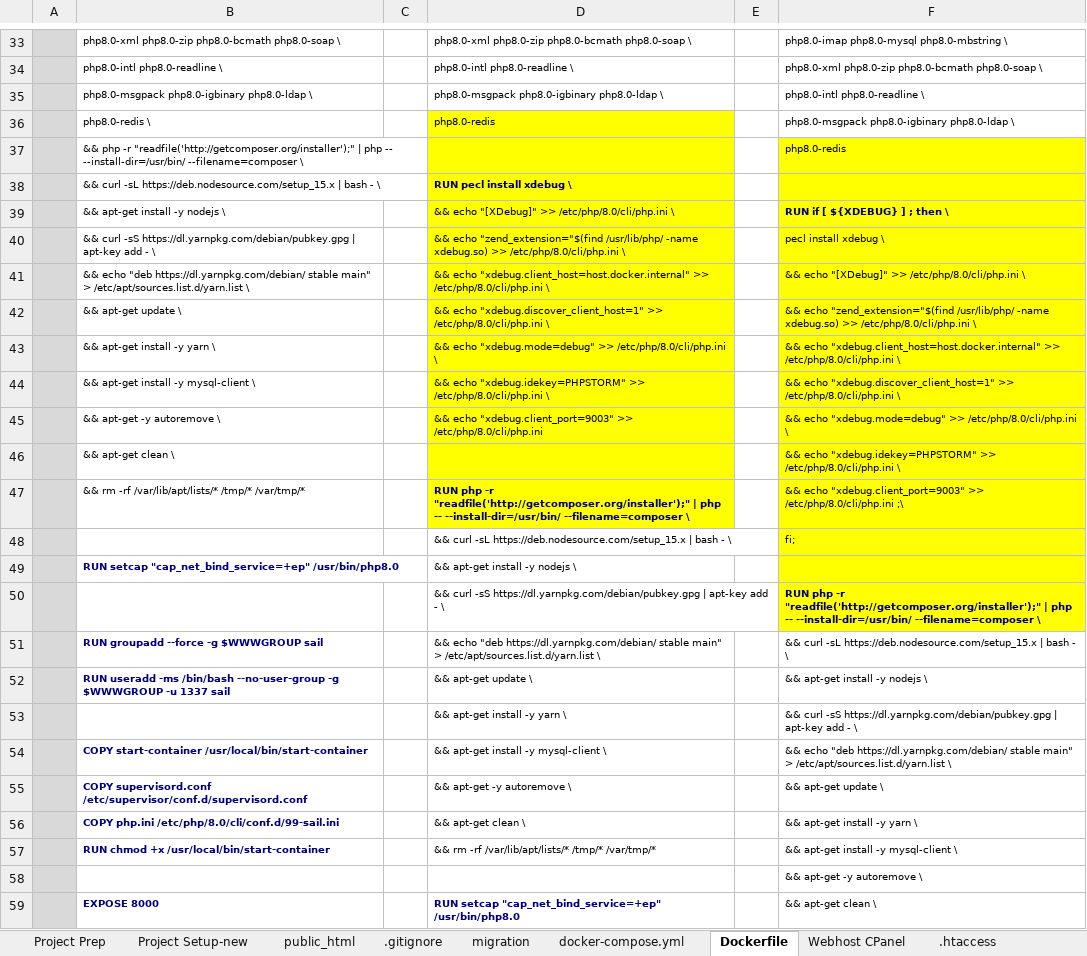
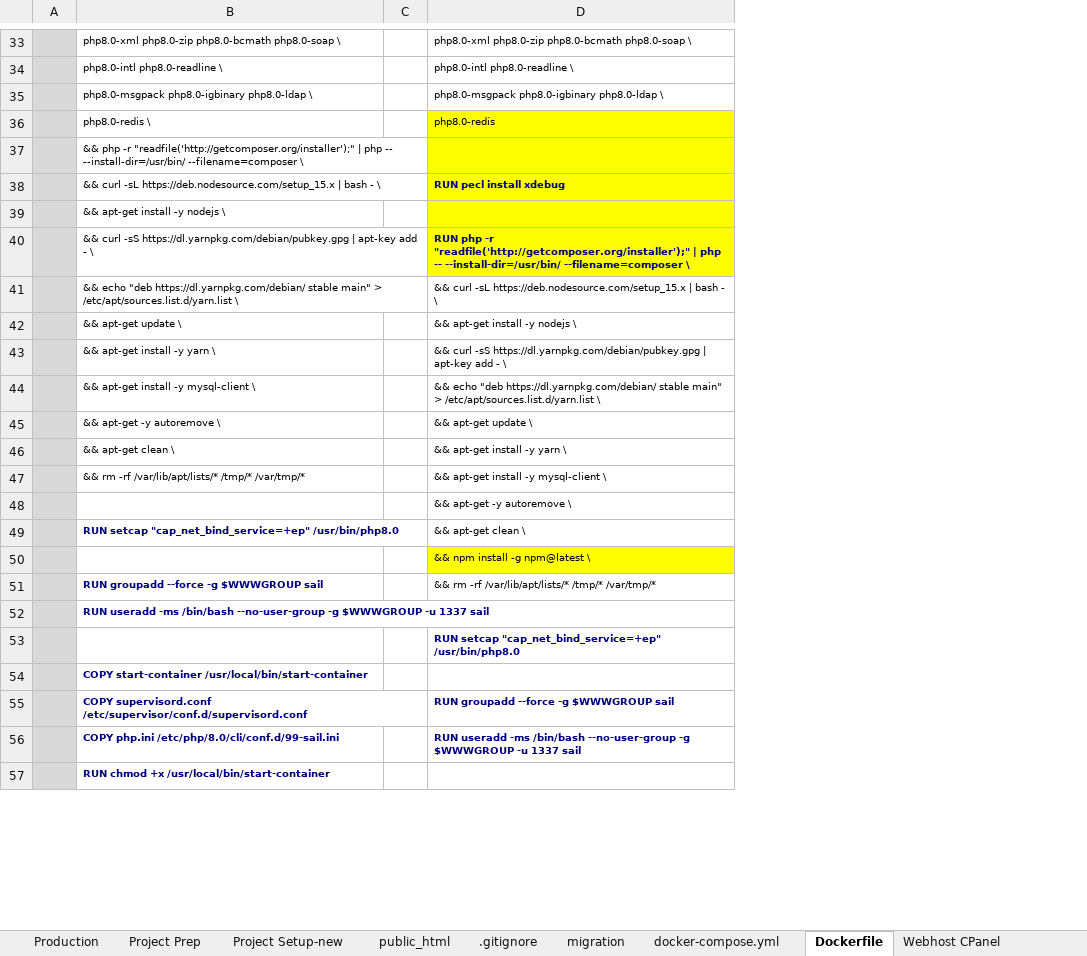
Before and after one commit to GeorgeBroIV/Laravel, an Excel workbook: PHPStorm_Project Setup-Jetstream Teams.xlsx, sheet Dockerfile, drawn as a sheet; only a part is shown, gaps mark what is left out; values as stored, in another font and other column widths than the file's, no borders; removed rows and columns are numbered as before the commit, all else as after; the diff covers the shown part only; the diff names each change by its address in the sheet, - before the commit and + after, or states it on an @@ line.

```diff
--- a/PHPStorm_Project Setup-Jetstream Teams.xlsx (sheet Dockerfile)
+++ b/PHPStorm_Project Setup-Jetstream Teams.xlsx (sheet Dockerfile)
+sheet tab: Production
-column E, empty
-column F, rows 33-56: php8.0-imap php8.0-mysql php8.0-mbstring \ | php8.0-xml php8.0-zip php8.0-bcmath php8.0-soap \ | php8.0-intl php8.0-readline \ | php8.0-msgpack php8.0-igbinary php8.0-ldap \ | php8.0-redis |  | RUN if [ ${XDEBUG} ] ; then \ | pecl install xdebug \ | && echo "[XDebug]" >> /etc/php/8.0/cli/php.ini \ | && echo "zend_extension="$(find /usr/lib/php/ -name xdebug.so) >> /etc/php/8.0/cli/php.ini \ | && echo "xdebug.client_host=host.docker.internal" >> /etc/php/8.0/cli/php.ini \ | && echo "xdebug.discover_client_host=1" >> /etc/php/8.0/cli/php.ini \ | && echo "xdebug.mode=debug" >> /etc/php/8.0/cli/php.ini \ | && echo "xdebug.idekey=PHPSTORM" >> /etc/php/8.0/cli/php.ini \ | && echo "xdebug.client_port=9003" >> /etc/php/8.0/cli/php.ini ;\ | fi; |  | RUN php -r "readfile('http://getcomposer.org/installer');" | php -- --install-dir=/usr/bin/ --filename=composer \ | && curl -sL https://deb.nodesource.com/setup_15.x | bash - \ | && apt-get install -y nodejs \ | && curl -sS https://dl.yarnpkg.com/debian/pubkey.gpg | apt-key add - \ | && echo "deb https://dl.yarnpkg.com/debian/ stable main" > /etc/apt/sources.list.d/yarn.list \ | && apt-get update \ | && apt-get install -y yarn \; row 58: && apt-get -y autoremove \
-D38: RUN pecl install xdebug \
+D38: RUN pecl install xdebug
-D39: && echo "[XDebug]" >> /etc/php/8.0/cli/php.ini \
+D39: (empty)
-D40: && echo "zend_extension="$(find /usr/lib/php/ -name xdebug.so) >> /etc/php/8.0/cli/php.ini \
+D40: RUN php -r "readfile('http://getcomposer.org/installer');" | php -- --install-dir=/usr/bin/ --filename=composer \
@@ D40 bold: off → on, text colour: black → #000080 @@
-D41: && echo "xdebug.client_host=host.docker.internal" >> /etc/php/8.0/cli/php.ini \
+D41: && curl -sL https://deb.nodesource.com/setup_15.x | bash - \
-D41:D47 fill: #FFFF00
+D41:D47 fill: none
-D42: && echo "xdebug.discover_client_host=1" >> /etc/php/8.0/cli/php.ini \
+D42: && apt-get install -y nodejs \
-D43: && echo "xdebug.mode=debug" >> /etc/php/8.0/cli/php.ini \
+D43: && curl -sS https://dl.yarnpkg.com/debian/pubkey.gpg | apt-key add - \
-D44: && echo "xdebug.idekey=PHPSTORM" >> /etc/php/8.0/cli/php.ini \
+D44: && echo "deb https://dl.yarnpkg.com/debian/ stable main" > /etc/apt/sources.list.d/yarn.list \
-D45: && echo "xdebug.client_port=9003" >> /etc/php/8.0/cli/php.ini
+D45: && apt-get update \
-D46: (empty)
+D46: && apt-get install -y yarn \
-D47: RUN php -r "readfile('http://getcomposer.org/installer');" | php -- --install-dir=/usr/bin/ --filename=composer \
+D47: && apt-get install -y mysql-client \
@@ D47 bold: on → off, text colour: #000080 → black @@
-D48: && curl -sL https://deb.nodesource.com/setup_15.x | bash - \
+D48: && apt-get -y autoremove \
-D49: && apt-get install -y nodejs \
+D49: && apt-get clean \
-D50: && curl -sS https://dl.yarnpkg.com/debian/pubkey.gpg | apt-key add - \
+D50: && npm install -g npm@latest \
-D50 fill: none
+D50 fill: #FFFF00
-D51: && echo "deb https://dl.yarnpkg.com/debian/ stable main" > /etc/apt/sources.list.d/yarn.list \
+D51: && rm -rf /var/lib/apt/lists/* /tmp/* /var/tmp/*
-D52: && apt-get update \
+D52: (empty)
-D53: && apt-get install -y yarn \
+D53: RUN setcap "cap_net_bind_service=+ep" /usr/bin/php8.0
@@ D53 bold: off → on, text colour: black → #000080 @@
-D54: && apt-get install -y mysql-client \
+D54: (empty)
-D55: && apt-get -y autoremove \
+D55: RUN groupadd --force -g $WWWGROUP sail
@@ D55:D56 bold: off → on, text colour: black → #000080 @@
-D56: && apt-get clean \
+D56: RUN useradd -ms /bin/bash --no-user-group -g $WWWGROUP -u 1337 sail
-row 57:  | RUN chmod +x /usr/local/bin/start-container |  | && rm -rf /var/lib/apt/lists/* /tmp/* /var/tmp/* |  | && apt-get install -y mysql-client \
-B57: (empty)
+B57: RUN chmod +x /usr/local/bin/start-container
-row 59:  | EXPOSE 8000 |  | RUN setcap "cap_net_bind_service=+ep" /usr/bin/php8.0 |  | && apt-get clean \
```
Also changed, not shown: 1 added row, 7 removed rows, 3 edited cells and cell formats elsewhere in this sheet, sheet docker-compose.yml, sheet Project Prep, sheet public_html, sheet Project Setup-new, sheet .gitignore, sheet Stage 2 - Vue, 25 other files.
